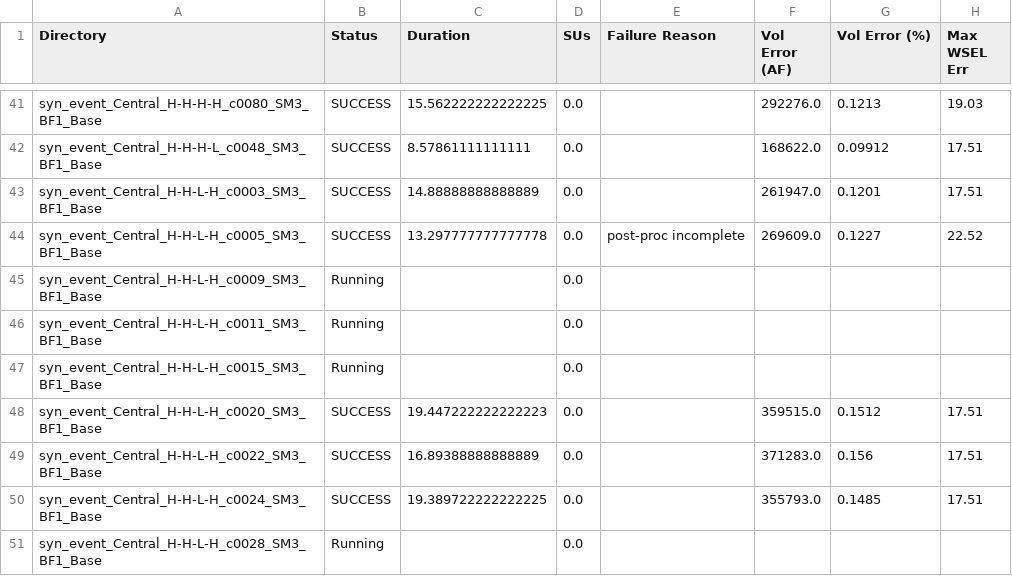
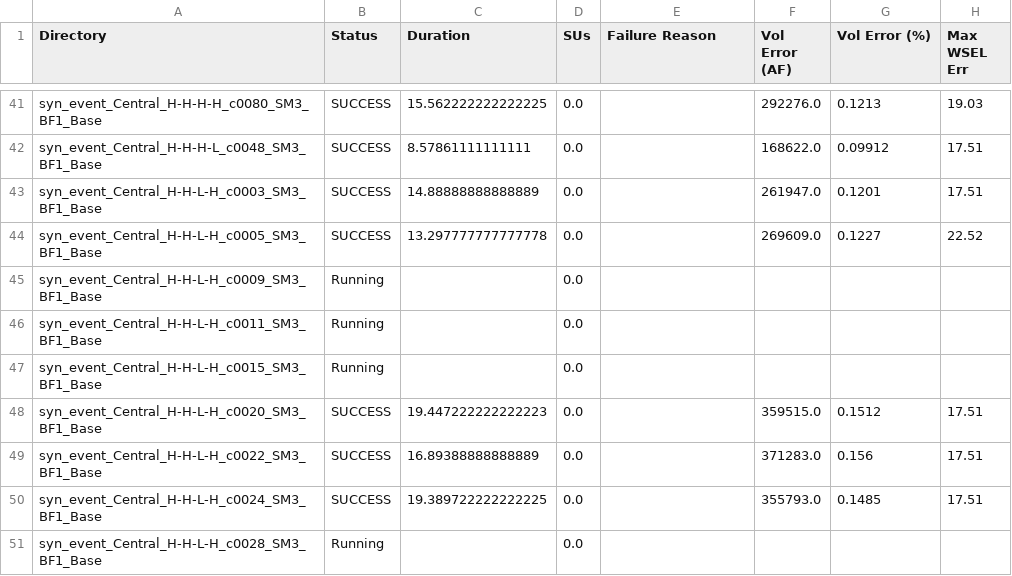
Before and after one commit to akhalid-twi/LWI-production, a CSV file: assets/aws/nontc_synthetic_base_simulation_basic_summary.csv, drawn as a sheet; only a part is shown, gaps mark what is left out; the diff names each change by its address in the sheet, - before the commit and + after, or states it on an @@ line.

```diff
--- a/assets/aws/nontc_synthetic_base_simulation_basic_summary.csv
+++ b/assets/aws/nontc_synthetic_base_simulation_basic_summary.csv
-E44 (Failure Reason): post-proc incomplete
+E44 (Failure Reason): (empty)
```
Also changed, not shown: assets/aws/nontc_synthetic_base_simulation_progress.csv, 1 other file.
